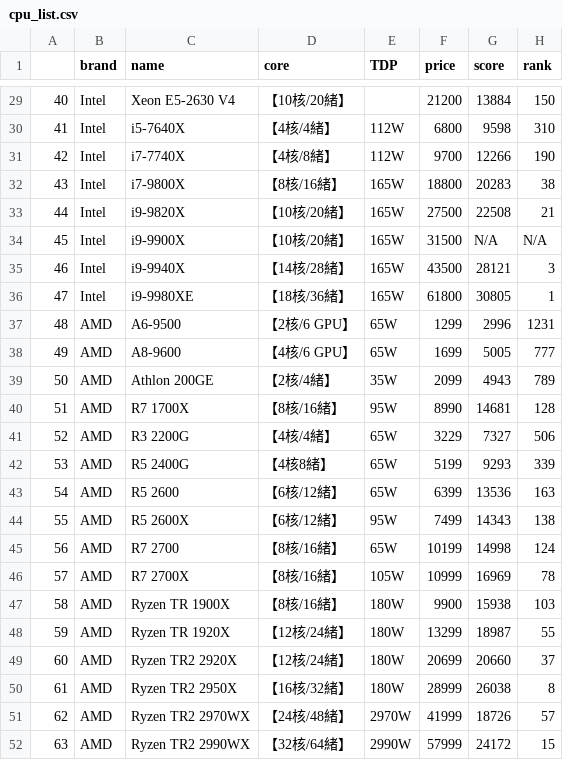
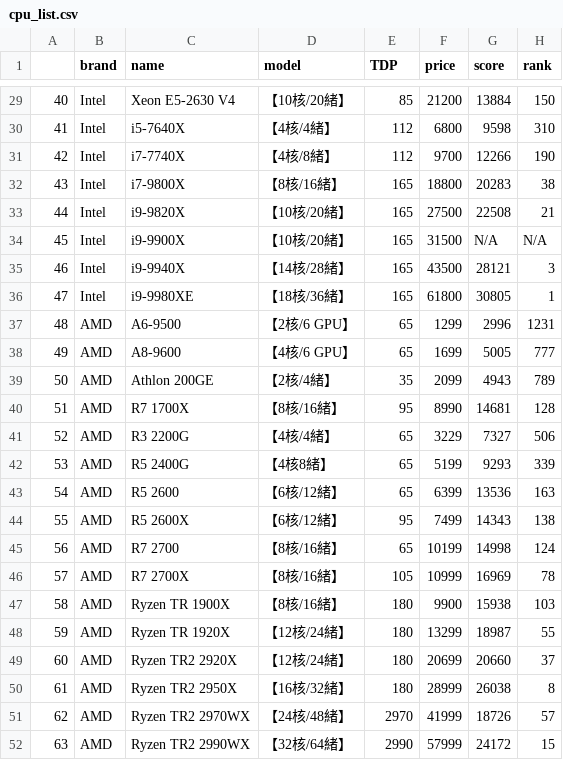
Before and after one commit to D0683406/DeepBowl, a CSV file: DATA/cpu_list.csv, drawn as a sheet; only a part is shown, gaps mark what is left out; the diff covers the shown part only.

```diff
--- a/DATA/cpu_list.csv
+++ b/DATA/cpu_list.csv
@@ -1 +1 @@
-,brand,name,core,TDP,price,score,rank
+,brand,name,model,TDP,price,score,rank
@@ -29,24 +29,24 @@
-40,Intel,Xeon E5-2630 V4,【10核/20緒】,,21200,13884,150
-41,Intel,i5-7640X,【4核/4緒】,112W,6800,9598,310
-42,Intel,i7-7740X,【4核/8緒】,112W,9700,12266,190
-43,Intel,i7-9800X,【8核/16緒】,165W,18800,20283,38
-44,Intel,i9-9820X,【10核/20緒】,165W,27500,22508,21
-45,Intel,i9-9900X,【10核/20緒】,165W,31500,N/A,N/A
-46,Intel,i9-9940X,【14核/28緒】,165W,43500,28121,3
-47,Intel,i9-9980XE,【18核/36緒】,165W,61800,30805,1
-48,AMD,A6-9500,【2核/6 GPU】,65W,1299,2996,1231
-49,AMD,A8-9600,【4核/6 GPU】,65W,1699,5005,777
-50,AMD,Athlon 200GE,【2核/4緒】,35W,2099,4943,789
-51,AMD,R7 1700X,【8核/16緒】,95W,8990,14681,128
-52,AMD,R3 2200G,【4核/4緒】,65W,3229,7327,506
-53,AMD,R5 2400G,【4核8緒】,65W,5199,9293,339
-54,AMD,R5 2600,【6核/12緒】,65W,6399,13536,163
-55,AMD,R5 2600X,【6核/12緒】,95W,7499,14343,138
-56,AMD,R7 2700,【8核/16緒】,65W,10199,14998,124
-57,AMD,R7 2700X,【8核/16緒】,105W,10999,16969,78
-58,AMD,Ryzen TR 1900X,【8核/16緒】,180W,9900,15938,103
-59,AMD,Ryzen TR 1920X,【12核/24緒】,180W,13299,18987,55
-60,AMD,Ryzen TR2 2920X,【12核/24緒】,180W,20699,20660,37
-61,AMD,Ryzen TR2 2950X,【16核/32緒】,180W,28999,26038,8
-62,AMD,Ryzen TR2 2970WX,【24核/48緒】,2970W,41999,18726,57
-63,AMD,Ryzen TR2 2990WX,【32核/64緒】,2990W,57999,24172,15
+40,Intel,Xeon E5-2630 V4,【10核/20緒】,85,21200,13884,150
+41,Intel,i5-7640X,【4核/4緒】,112,6800,9598,310
+42,Intel,i7-7740X,【4核/8緒】,112,9700,12266,190
+43,Intel,i7-9800X,【8核/16緒】,165,18800,20283,38
+44,Intel,i9-9820X,【10核/20緒】,165,27500,22508,21
+45,Intel,i9-9900X,【10核/20緒】,165,31500,N/A,N/A
+46,Intel,i9-9940X,【14核/28緒】,165,43500,28121,3
+47,Intel,i9-9980XE,【18核/36緒】,165,61800,30805,1
+48,AMD,A6-9500,【2核/6 GPU】,65,1299,2996,1231
+49,AMD,A8-9600,【4核/6 GPU】,65,1699,5005,777
+50,AMD,Athlon 200GE,【2核/4緒】,35,2099,4943,789
+51,AMD,R7 1700X,【8核/16緒】,95,8990,14681,128
+52,AMD,R3 2200G,【4核/4緒】,65,3229,7327,506
+53,AMD,R5 2400G,【4核8緒】,65,5199,9293,339
+54,AMD,R5 2600,【6核/12緒】,65,6399,13536,163
+55,AMD,R5 2600X,【6核/12緒】,95,7499,14343,138
+56,AMD,R7 2700,【8核/16緒】,65,10199,14998,124
+57,AMD,R7 2700X,【8核/16緒】,105,10999,16969,78
+58,AMD,Ryzen TR 1900X,【8核/16緒】,180,9900,15938,103
+59,AMD,Ryzen TR 1920X,【12核/24緒】,180,13299,18987,55
+60,AMD,Ryzen TR2 2920X,【12核/24緒】,180,20699,20660,37
+61,AMD,Ryzen TR2 2950X,【16核/32緒】,180,28999,26038,8
+62,AMD,Ryzen TR2 2970WX,【24核/48緒】,2970,41999,18726,57
+63,AMD,Ryzen TR2 2990WX,【32核/64緒】,2990,57999,24172,15
```
Also changed, not shown: 27 edited cells elsewhere in this file, 12 other files.
